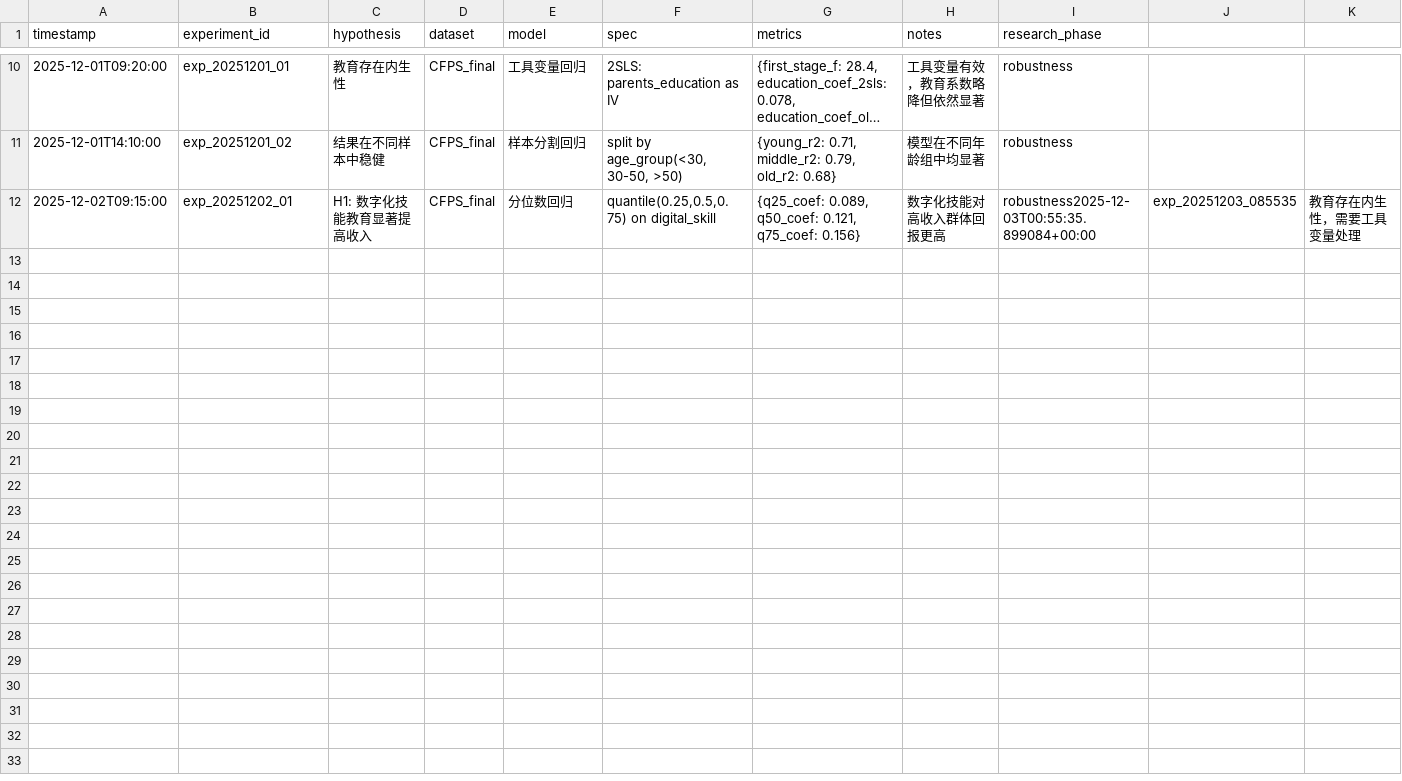
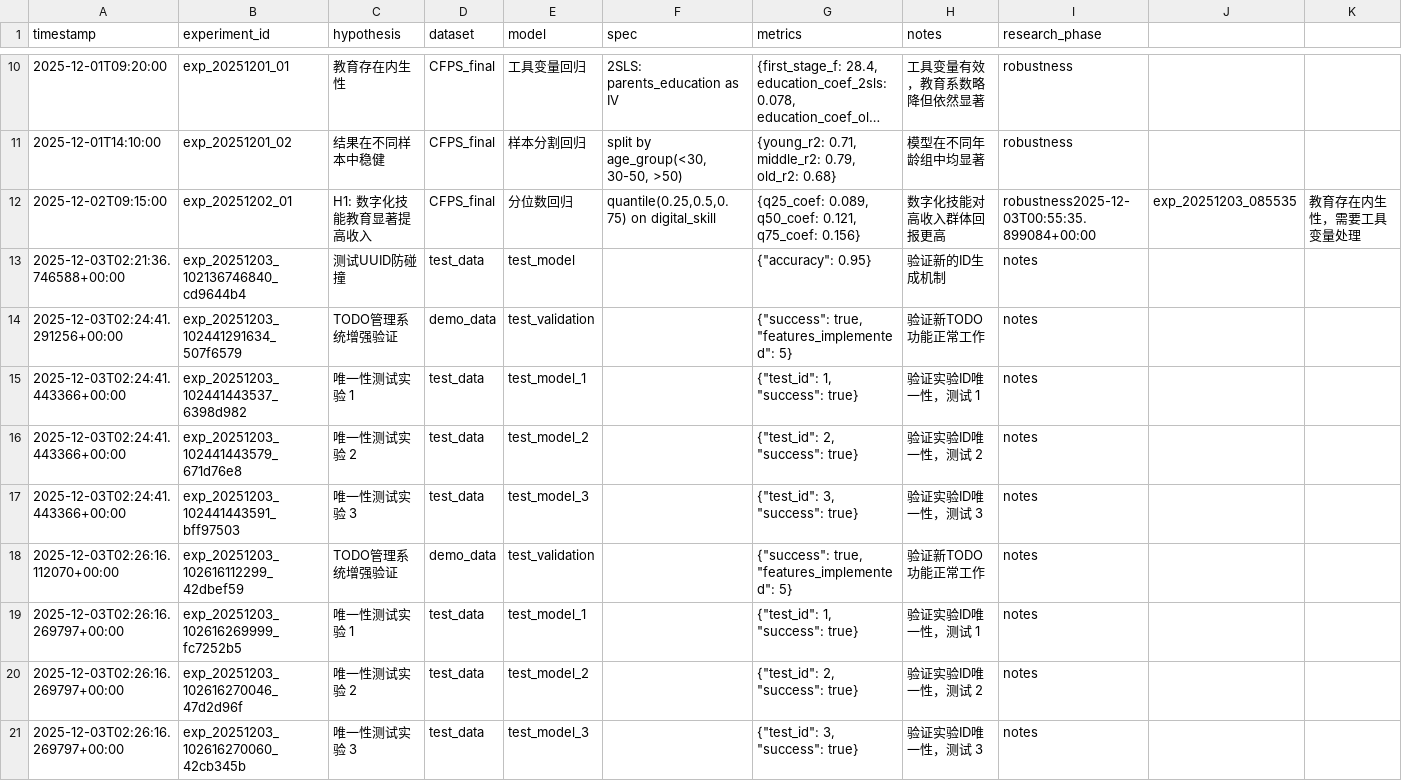
Before and after one commit to syfyufei/research-memory, a CSV file: memory/experiments.csv, drawn as a sheet; only a part is shown, gaps mark what is left out; long unchanged cells end in …; rows hold the shown columns only; the diff names each change by its address in the sheet, - before the commit and + after, or states it on an @@ line.

```diff
--- a/memory/experiments.csv
+++ b/memory/experiments.csv
+row 13: 2025-12-03T02:21:36.746588+00:00 | exp_20251203_102136746840_cd9644b4 | 测试UUID防碰撞 | test_data | test_model |  | {"accuracy": 0.95} | 验证新的ID生成机制 | notes
+row 14: 2025-12-03T02:24:41.291256+00:00 | exp_20251203_102441291634_507f6579 | TODO管理系统增强验证 | demo_data | test_validation |  | {"success": true, "features_implemented": 5} | 验证新TODO功能正常工作 | notes
+row 15: 2025-12-03T02:24:41.443366+00:00 | exp_20251203_102441443537_6398d982 | 唯一性测试实验 1 | test_data | test_model_1 |  | {"test_id": 1, "success": true} | 验证实验ID唯一性，测试 1 | notes
+row 16: 2025-12-03T02:24:41.443366+00:00 | exp_20251203_102441443579_671d76e8 | 唯一性测试实验 2 | test_data | test_model_2 |  | {"test_id": 2, "success": true} | 验证实验ID唯一性，测试 2 | notes
+row 17: 2025-12-03T02:24:41.443366+00:00 | exp_20251203_102441443591_bff97503 | 唯一性测试实验 3 | test_data | test_model_3 |  | {"test_id": 3, "success": true} | 验证实验ID唯一性，测试 3 | notes
+row 18: 2025-12-03T02:26:16.112070+00:00 | exp_20251203_102616112299_42dbef59 | TODO管理系统增强验证 | demo_data | test_validation |  | {"success": true, "features_implemented": 5} | 验证新TODO功能正常工作 | notes
+row 19: 2025-12-03T02:26:16.269797+00:00 | exp_20251203_102616269999_fc7252b5 | 唯一性测试实验 1 | test_data | test_model_1 |  | {"test_id": 1, "success": true} | 验证实验ID唯一性，测试 1 | notes
+row 20: 2025-12-03T02:26:16.269797+00:00 | exp_20251203_102616270046_47d2d96f | 唯一性测试实验 2 | test_data | test_model_2 |  | {"test_id": 2, "success": true} | 验证实验ID唯一性，测试 2 | notes
+row 21: 2025-12-03T02:26:16.269797+00:00 | exp_20251203_102616270060_42cb345b | 唯一性测试实验 3 | test_data | test_model_3 |  | {"test_id": 3, "success": true} | 验证实验ID唯一性，测试 3 | notes
```
Also changed, not shown: 10 other files.
